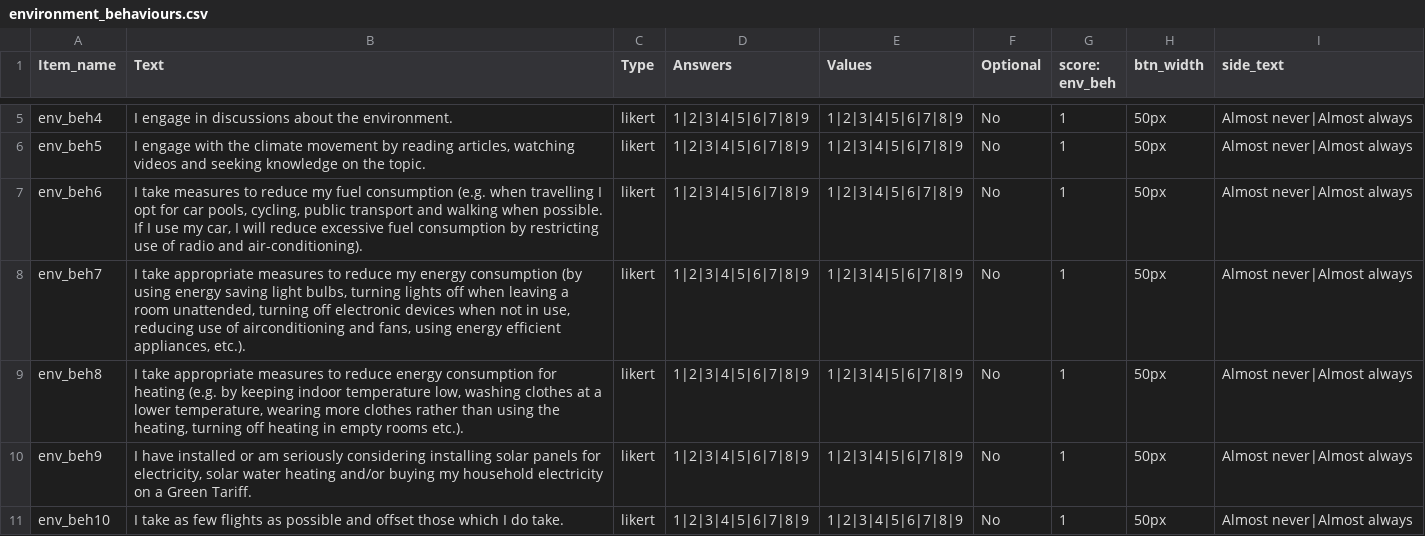
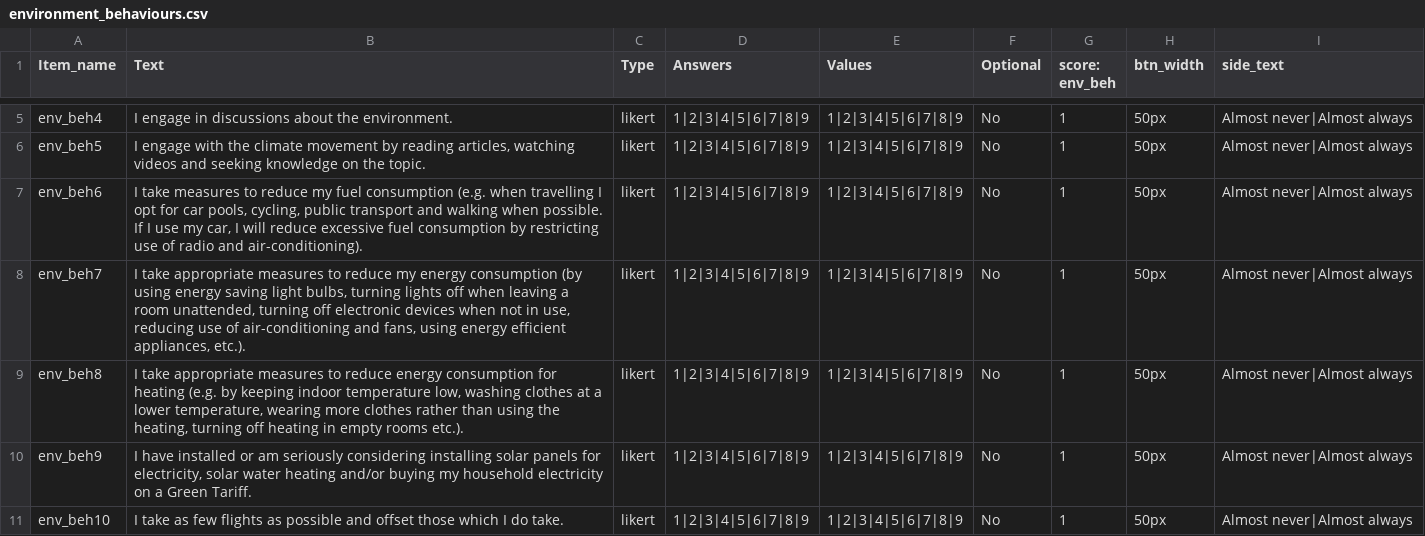
Before and after one commit to haffey-studies/bsc-2020, a CSV file: web/User/Surveys/environment_behaviours.csv, drawn as a sheet; only a part is shown, gaps mark what is left out.

Commit message:
update of spelling for environment behaviour

```diff
--- a/web/User/Surveys/environment_behaviours.csv
+++ b/web/User/Surveys/environment_behaviours.csv
@@ -7,3 +7,3 @@ env_beh5,"I engage with the climate movement by reading articles, watching video
 env_beh6,"I take measures to reduce my fuel consumption (e.g. when travelling I opt for car pools, cycling, public transport and walking when possible. If I use my car, I will reduce excessive fuel consumption by restricting use of radio and air-conditioning). ",likert,1|2|3|4|5|6|7|8|9,1|2|3|4|5|6|7|8|9,No,1,50px,Almost never|Almost always,
-env_beh7,"I take appropriate measures to reduce my energy consumption (by using energy saving light bulbs, turning lights off when leaving a room unattended, turning off electronic devices when not in use, reducing use of airconditioning and fans, using energy efficient appliances, etc.).",likert,1|2|3|4|5|6|7|8|9,1|2|3|4|5|6|7|8|9,No,1,50px,Almost never|Almost always,
+env_beh7,"I take appropriate measures to reduce my energy consumption (by using energy saving light bulbs, turning lights off when leaving a room unattended, turning off electronic devices when not in use, reducing use of air-conditioning and fans, using energy efficient appliances, etc.).",likert,1|2|3|4|5|6|7|8|9,1|2|3|4|5|6|7|8|9,No,1,50px,Almost never|Almost always,
 env_beh8,"I take appropriate measures to reduce energy consumption for heating (e.g. by keeping indoor temperature low, washing clothes at a lower temperature, wearing more clothes rather than using the heating, turning off heating in empty rooms etc.).",likert,1|2|3|4|5|6|7|8|9,1|2|3|4|5|6|7|8|9,No,1,50px,Almost never|Almost always,
```
Also changed, not shown: 2 other files.
